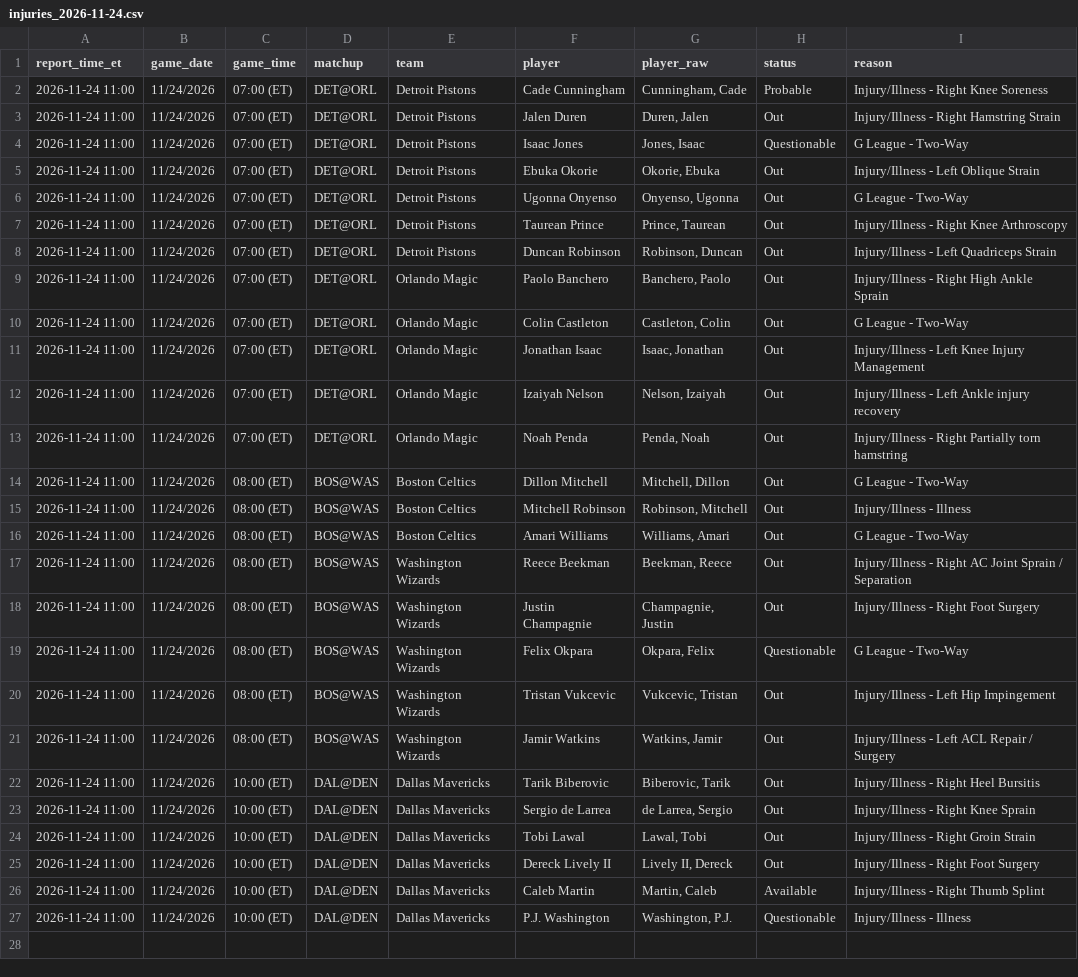
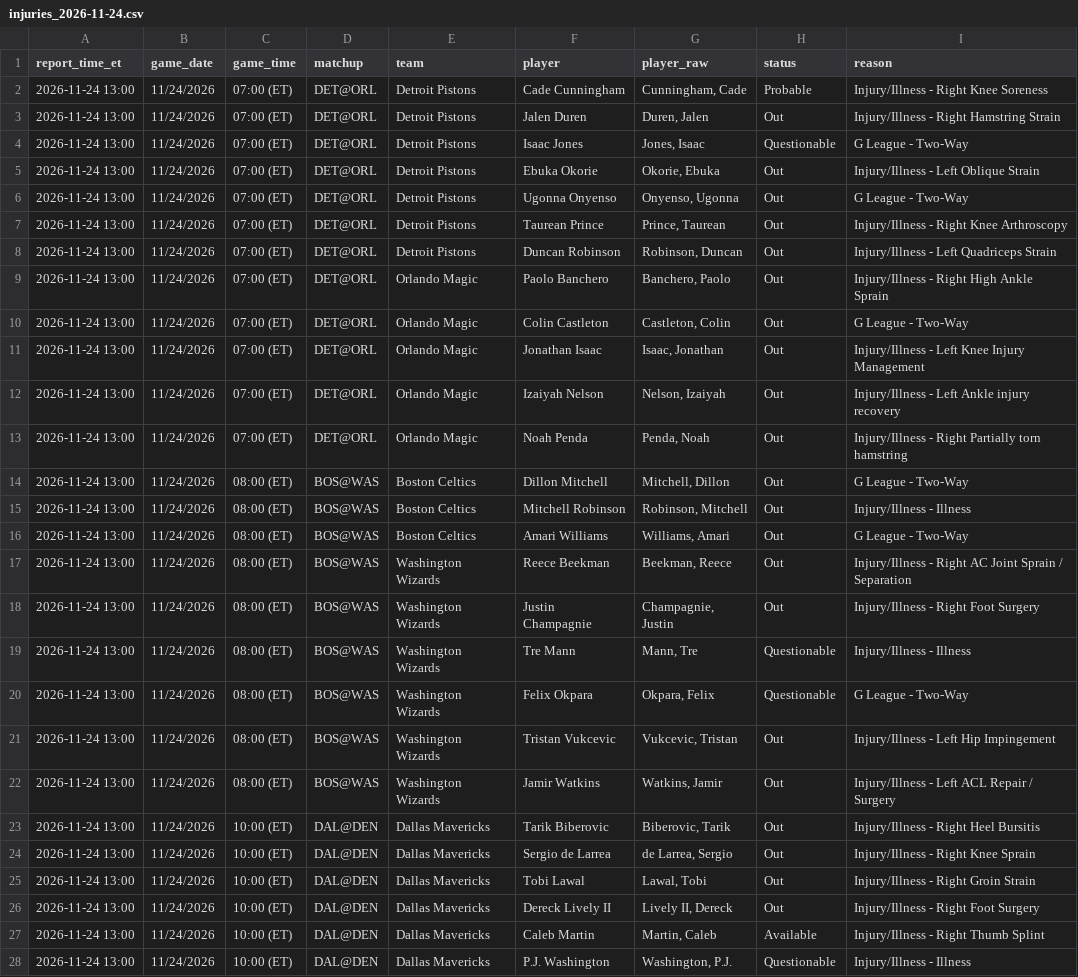
Before and after one commit to avarikos7-tech/nba-fantasy, a CSV file: reports/injuries_2026-11-24.csv, drawn as a sheet; addresses are those after the commit; the diff names each change by its address in the sheet, - before the commit and + after, or states it on an @@ line.

```diff
--- a/reports/injuries_2026-11-24.csv
+++ b/reports/injuries_2026-11-24.csv
-A2:A18 (report_time_et): 2026-11-24 11:00
+A2:A18 (report_time_et): 2026-11-24 13:00
+row 19: 2026-11-24 13:00 | 11/24/2026 | 08:00 (ET) | BOS@WAS | Washington Wizards | Tre Mann | Mann, Tre | Questionable | Injury/Illness - Illness
-A20:A28 (report_time_et): 2026-11-24 11:00
+A20:A28 (report_time_et): 2026-11-24 13:00
```
Also changed, not shown: reports/injuries_latest.csv.
